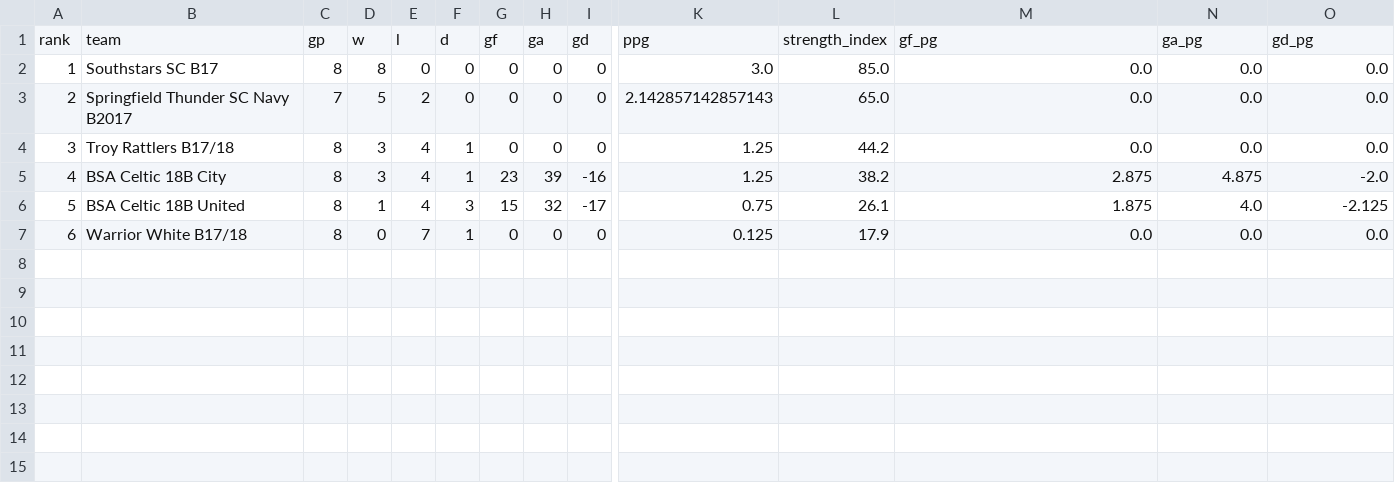
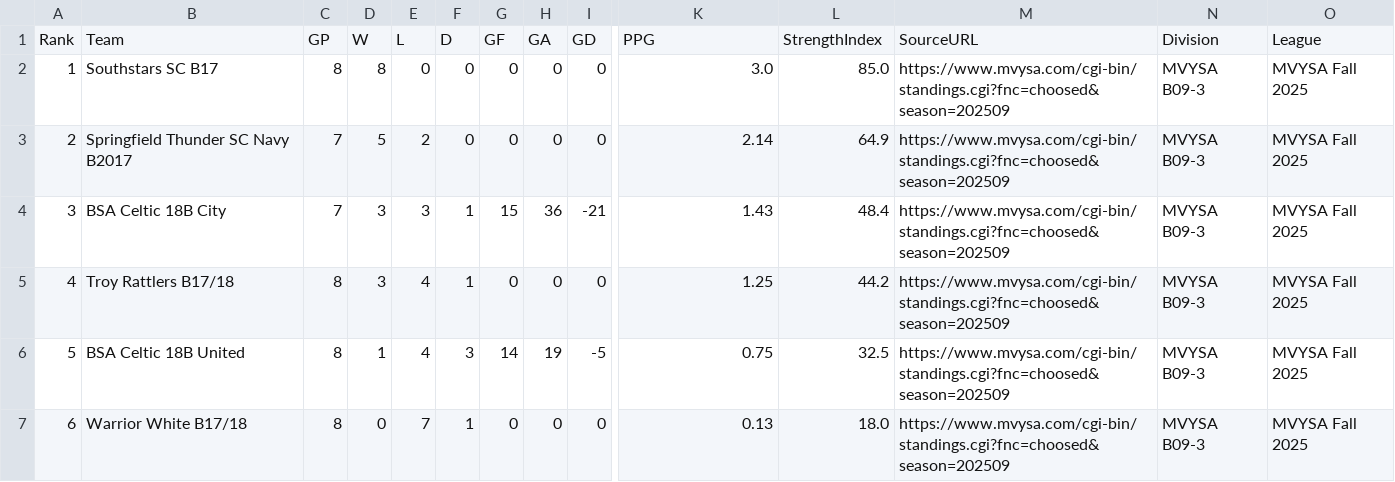
Before and after one commit to LivingRiskyCo/dsx-tracker, a CSV file: MVYSA_B09_3_Division_Rankings.csv, drawn as a sheet; only a part is shown, gaps mark what is left out; removed rows and columns are numbered as before the commit, all else as after; rows hold the shown columns only; the diff names each change by its address in the sheet, - before the commit and + after, or states it on an @@ line.

```diff
--- a/MVYSA_B09_3_Division_Rankings.csv
+++ b/MVYSA_B09_3_Division_Rankings.csv
-row 1: rank | team | gp | w | l | d | gf | ga | gd | ppg | strength_index | gf_pg | ga_pg | gd_pg
+row 1: Rank | Team | GP | W | L | D | GF | GA | GD | PPG | StrengthIndex | SourceURL | Division | League
-M2:M4: 0.0
+M2:M4: https://www.mvysa.com/cgi-bin/standings.cgi?fnc=choosed&season=202509
-N2:N4: 0.0
+N2:N4: MVYSA B09-3
-O2:O4: 0.0
+O2:O4: MVYSA Fall 2025
-K3: 2.142857142857143
+K3: 2.14
-L3: 65.0
+L3: 64.9
-B4: Troy Rattlers B17/18
+B4: BSA Celtic 18B City
-C4: 8
+C4: 7
-E4: 4
+E4: 3
-G4: 0
+G4: 15
-H4: 0
+H4: 36
-I4: 0
+I4: -21
-K4: 1.25
+K4: 1.43
-L4: 44.2
+L4: 48.4
-B5: BSA Celtic 18B City
+B5: Troy Rattlers B17/18
-G5: 23
+G5: 0
-H5: 39
+H5: 0
-I5: -16
+I5: 0
-L5: 38.2
+L5: 44.2
-M5: 2.875
+M5: https://www.mvysa.com/cgi-bin/standings.cgi?fnc=choosed&season=202509
-N5: 4.875
+N5: MVYSA B09-3
-O5: -2.0
+O5: MVYSA Fall 2025
-G6: 15
+G6: 14
-H6: 32
+H6: 19
-I6: -17
+I6: -5
-L6: 26.1
+L6: 32.5
-M6: 1.875
+M6: https://www.mvysa.com/cgi-bin/standings.cgi?fnc=choosed&season=202509
-N6: 4.0
+N6: MVYSA B09-3
-O6: -2.125
+O6: MVYSA Fall 2025
-K7: 0.125
+K7: 0.13
-L7: 17.9
+L7: 18.0
-M7: 0.0
+M7: https://www.mvysa.com/cgi-bin/standings.cgi?fnc=choosed&season=202509
-N7: 0.0
+N7: MVYSA B09-3
-O7: 0.0
+O7: MVYSA Fall 2025
```
Also changed, not shown: CU_Fall_Finale_2025_Division_Rankings.csv, OCL_BU08_Stripes_Division_Rankings.csv, 14 other files.
